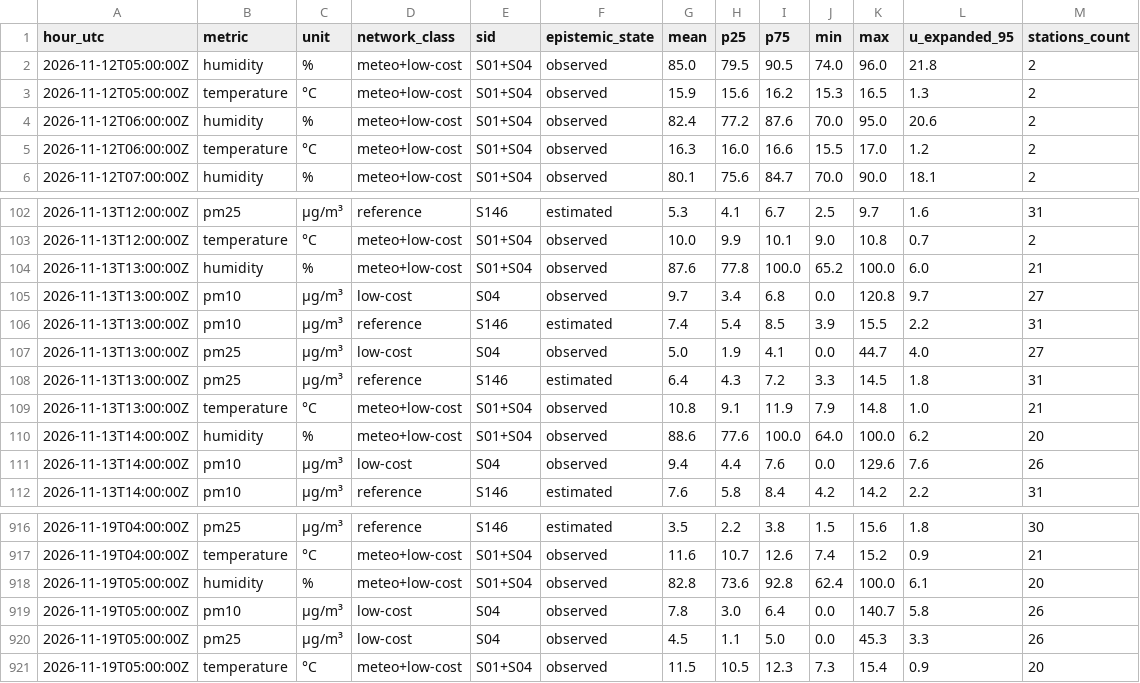
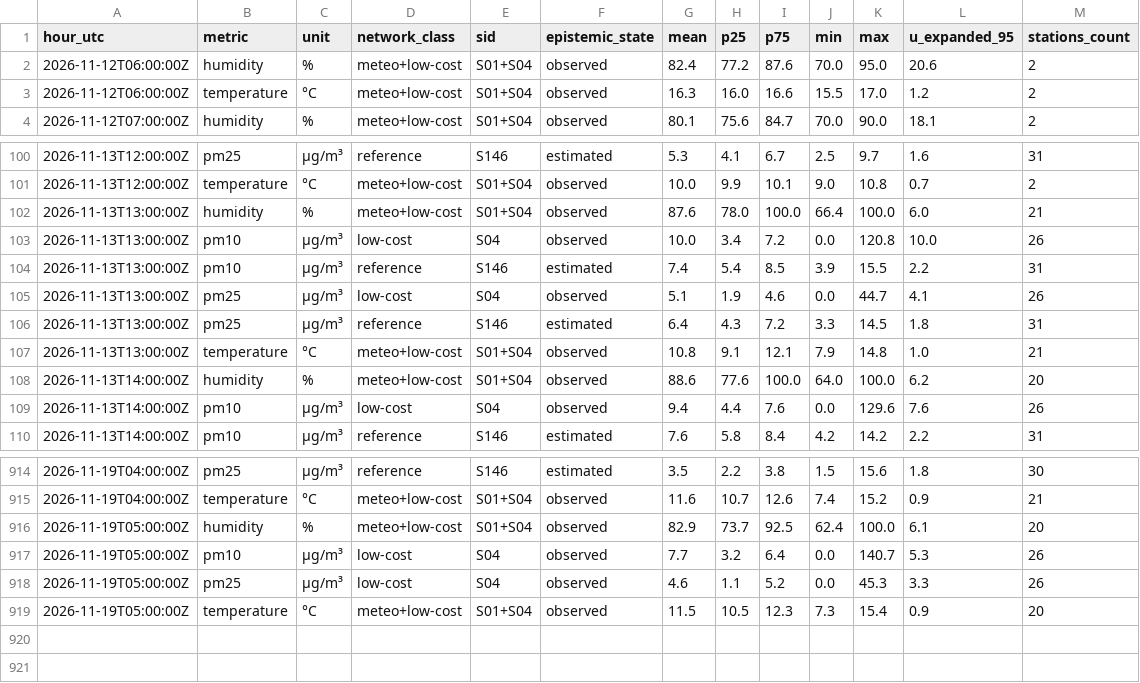
Before and after one commit to 3esign/beops, a CSV file: docs/v2/state/observations-hourly.csv, drawn as a sheet; only a part is shown, gaps mark what is left out.

Commit message:
Beops V2 state edition

```diff
--- a/docs/v2/state/observations-hourly.csv
+++ b/docs/v2/state/observations-hourly.csv
@@ -1,4 +1,2 @@
 hour_utc,metric,unit,network_class,sid,epistemic_state,mean,p25,p75,min,max,u_expanded_95,stations_count
-2026-11-12T05:00:00Z,humidity,%,meteo+low-cost,S01+S04,observed,85.0,79.5,90.5,74.0,96.0,21.8,2
-2026-11-12T05:00:00Z,temperature,°C,meteo+low-cost,S01+S04,observed,15.9,15.6,16.2,15.3,16.5,1.3,2
 2026-11-12T06:00:00Z,humidity,%,meteo+low-cost,S01+S04,observed,82.4,77.2,87.6,70.0,95.0,20.6,2
@@ -103,8 +101,8 @@ hour_utc,metric,unit,network_class,sid,epistemic_state,mean,p25,p75,min,max,u_ex
 2026-11-13T12:00:00Z,temperature,°C,meteo+low-cost,S01+S04,observed,10.0,9.9,10.1,9.0,10.8,0.7,2
-2026-11-13T13:00:00Z,humidity,%,meteo+low-cost,S01+S04,observed,87.6,77.8,100.0,65.2,100.0,6.0,21
-2026-11-13T13:00:00Z,pm10,µg/m³,low-cost,S04,observed,9.7,3.4,6.8,0.0,120.8,9.7,27
+2026-11-13T13:00:00Z,humidity,%,meteo+low-cost,S01+S04,observed,87.6,78.0,100.0,66.4,100.0,6.0,21
+2026-11-13T13:00:00Z,pm10,µg/m³,low-cost,S04,observed,10.0,3.4,7.2,0.0,120.8,10.0,26
 2026-11-13T13:00:00Z,pm10,µg/m³,reference,S146,estimated,7.4,5.4,8.5,3.9,15.5,2.2,31
-2026-11-13T13:00:00Z,pm25,µg/m³,low-cost,S04,observed,5.0,1.9,4.1,0.0,44.7,4.0,27
+2026-11-13T13:00:00Z,pm25,µg/m³,low-cost,S04,observed,5.1,1.9,4.6,0.0,44.7,4.1,26
 2026-11-13T13:00:00Z,pm25,µg/m³,reference,S146,estimated,6.4,4.3,7.2,3.3,14.5,1.8,31
-2026-11-13T13:00:00Z,temperature,°C,meteo+low-cost,S01+S04,observed,10.8,9.1,11.9,7.9,14.8,1.0,21
+2026-11-13T13:00:00Z,temperature,°C,meteo+low-cost,S01+S04,observed,10.8,9.1,12.1,7.9,14.8,1.0,21
 2026-11-13T14:00:00Z,humidity,%,meteo+low-cost,S01+S04,observed,88.6,77.6,100.0,64.0,100.0,6.2,20
@@ -917,5 +915,5 @@ hour_utc,metric,unit,network_class,sid,epistemic_state,mean,p25,p75,min,max,u_ex
 2026-11-19T04:00:00Z,temperature,°C,meteo+low-cost,S01+S04,observed,11.6,10.7,12.6,7.4,15.2,0.9,21
-2026-11-19T05:00:00Z,humidity,%,meteo+low-cost,S01+S04,observed,82.8,73.6,92.8,62.4,100.0,6.1,20
-2026-11-19T05:00:00Z,pm10,µg/m³,low-cost,S04,observed,7.8,3.0,6.4,0.0,140.7,5.8,26
-2026-11-19T05:00:00Z,pm25,µg/m³,low-cost,S04,observed,4.5,1.1,5.0,0.0,45.3,3.3,26
+2026-11-19T05:00:00Z,humidity,%,meteo+low-cost,S01+S04,observed,82.9,73.7,92.5,62.4,100.0,6.1,20
+2026-11-19T05:00:00Z,pm10,µg/m³,low-cost,S04,observed,7.7,3.2,6.4,0.0,140.7,5.3,26
+2026-11-19T05:00:00Z,pm25,µg/m³,low-cost,S04,observed,4.6,1.1,5.2,0.0,45.3,3.3,26
 2026-11-19T05:00:00Z,temperature,°C,meteo+low-cost,S01+S04,observed,11.5,10.5,12.3,7.3,15.4,0.9,20
```
Also changed, not shown: 17 other files.
